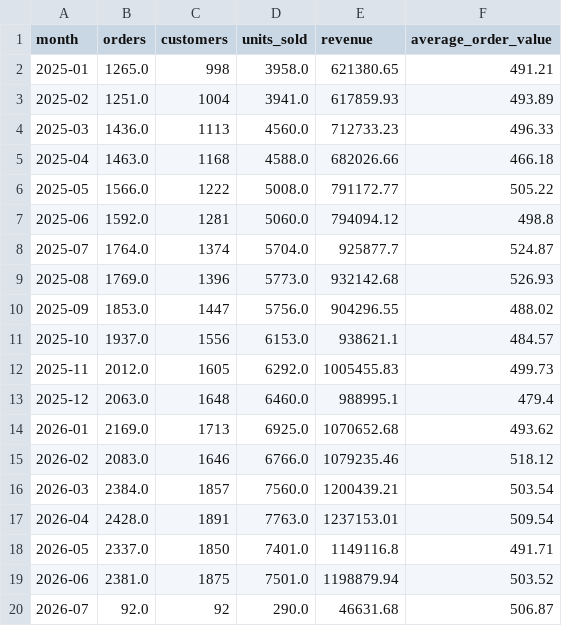
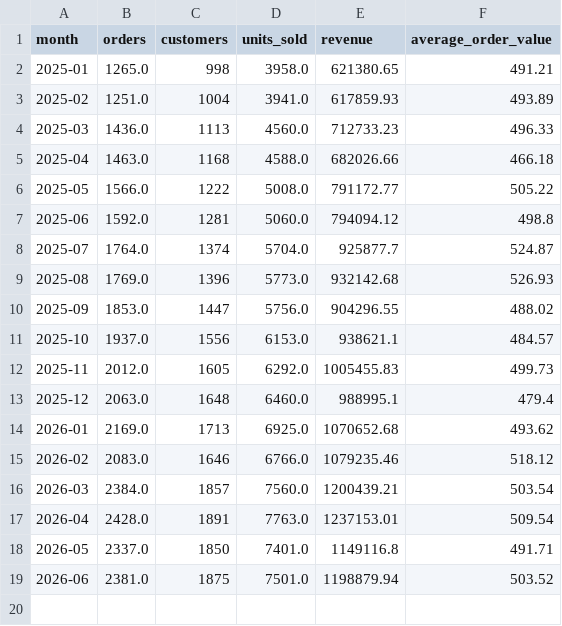
Before and after one commit to jeppusonal/EAIDA, a CSV file: data/analytics/monthly_sales.csv, drawn as a sheet; the diff names each change by its address in the sheet, - before the commit and + after, or states it on an @@ line.

Commit message:
fix: exclude partial current month from monthly analytics

```diff
--- a/data/analytics/monthly_sales.csv
+++ b/data/analytics/monthly_sales.csv
-row 20: 2026-07 | 92.0 | 92 | 290.0 | 46631.68 | 506.87
```
Also changed, not shown: 21 other files.
